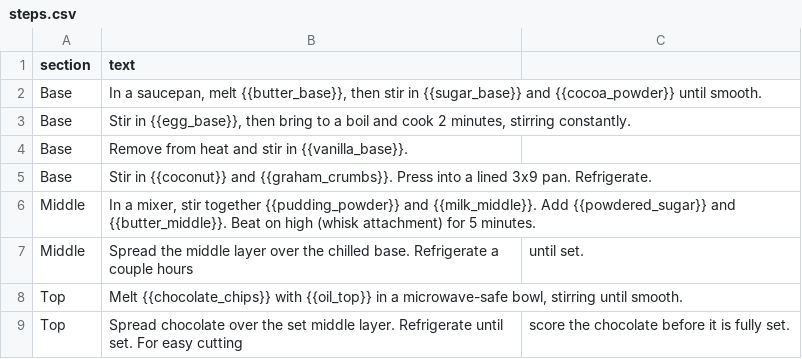
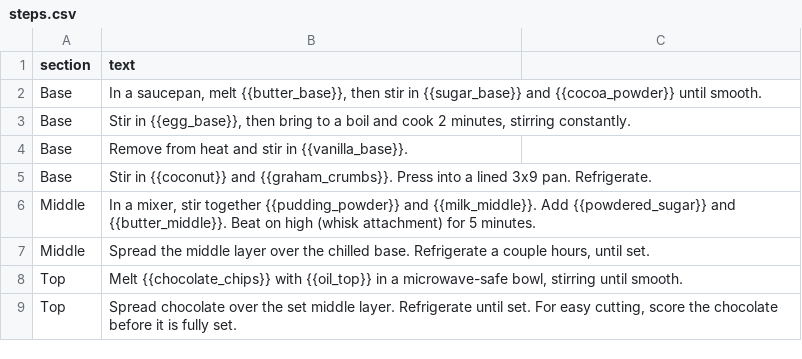
Before and after one commit to natanai/cookingdb, a CSV file: recipes/nanaimo-bars/steps.csv, drawn as a sheet.

```diff
--- a/recipes/nanaimo-bars/steps.csv
+++ b/recipes/nanaimo-bars/steps.csv
@@ -6,4 +6,4 @@ Base,"Stir in {{coconut}} and {{graham_crumbs}}. Press into a lined 3x9 pan. Ref
 Middle,"In a mixer, stir together {{pudding_powder}} and {{milk_middle}}. Add {{powdered_sugar}} and {{butter_middle}}. Beat on high (whisk attachment) for 5 minutes."
-Middle,Spread the middle layer over the chilled base. Refrigerate a couple hours, until set.
+Middle,"Spread the middle layer over the chilled base. Refrigerate a couple hours, until set."
 Top,"Melt {{chocolate_chips}} with {{oil_top}} in a microwave-safe bowl, stirring until smooth."
-Top,Spread chocolate over the set middle layer. Refrigerate until set. For easy cutting, score the chocolate before it is fully set.
+Top,"Spread chocolate over the set middle layer. Refrigerate until set. For easy cutting, score the chocolate before it is fully set."
```
Also changed, not shown: data/ingredient_catalog.csv, recipes/anti-histamine-turkey-kale-sweet-potato-skillet/steps.csv, 3 other files.
